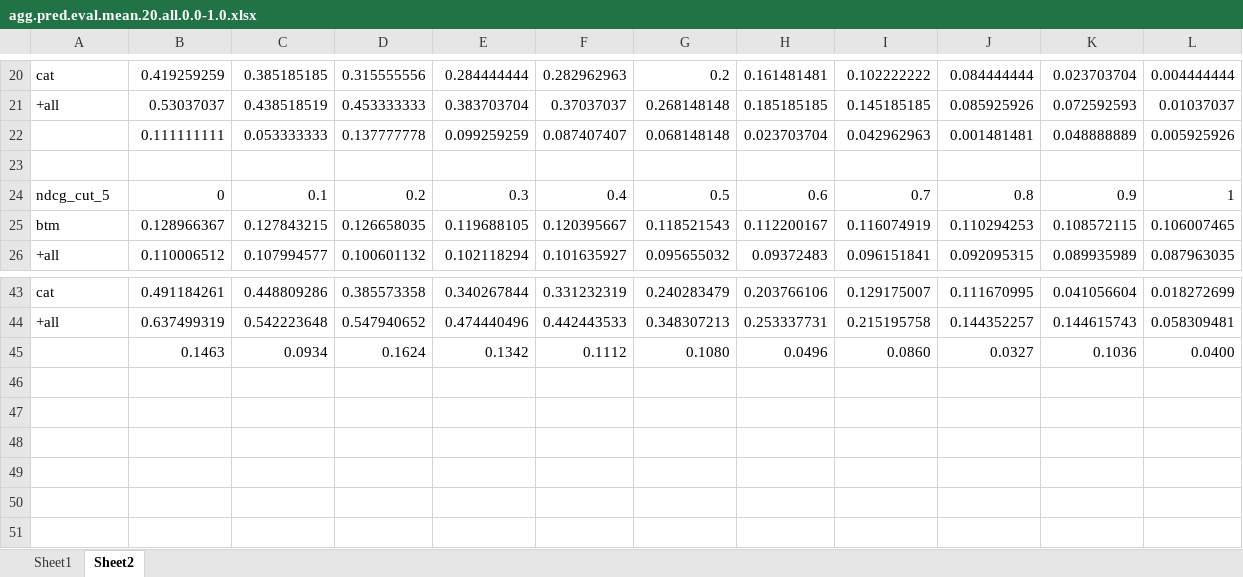
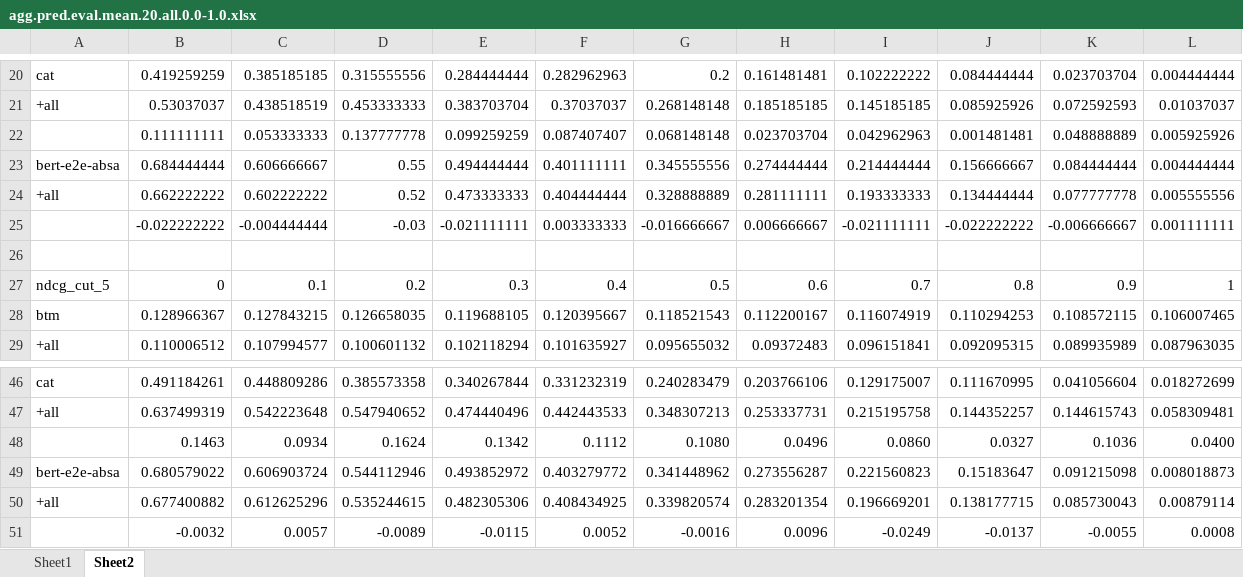
Before and after one commit to fani-lab/LADy, an Excel workbook: output/2016SB5/agg.pred.eval.mean.20.all.0.0-1.0.xlsx, sheet Sheet2, drawn as a sheet; only a part is shown, gaps mark what is left out; values as stored, in another font and other column widths than the file's, no borders; charts and pictures not drawn; the diff names each change by its address in the sheet, - before the commit and + after, or states it on an @@ line.

```diff
--- a/output/2016SB5/agg.pred.eval.mean.20.all.0.0-1.0.xlsx (sheet Sheet2)
+++ b/output/2016SB5/agg.pred.eval.mean.20.all.0.0-1.0.xlsx (sheet Sheet2)
+row 23: bert-e2e-absa | 0.684444444 | 0.606666667 | 0.55 | 0.494444444 | 0.401111111 | 0.345555556 | 0.274444444 | 0.214444444 | 0.156666667 | 0.084444444 | 0.004444444
+row 24: +all | 0.662222222 | 0.602222222 | 0.52 | 0.473333333 | 0.404444444 | 0.328888889 | 0.281111111 | 0.193333333 | 0.134444444 | 0.077777778 | 0.005555556
+row 25:  | -0.022222222 | -0.004444444 | -0.03 | -0.021111111 | 0.003333333 | -0.016666667 | 0.006666667 | -0.021111111 | -0.022222222 | -0.006666667 | 0.001111111
+row 49: bert-e2e-absa | 0.680579022 | 0.606903724 | 0.544112946 | 0.493852972 | 0.403279772 | 0.341448962 | 0.273556287 | 0.221560823 | 0.15183647 | 0.091215098 | 0.008018873
+row 50: +all | 0.677400882 | 0.612625296 | 0.535244615 | 0.482305306 | 0.408434925 | 0.339820574 | 0.283201354 | 0.196669201 | 0.138177715 | 0.085730043 | 0.00879114
+row 51:  | -0.0032 | 0.0057 | -0.0089 | -0.0115 | 0.0052 | -0.0016 | 0.0096 | -0.0249 | -0.0137 | -0.0055 | 0.0008
```
Also changed, not shown: formulas that keep their value, charts or pictures, output/2016SB5/agg.pred.eval.mean.20.0.0.xlsx.
